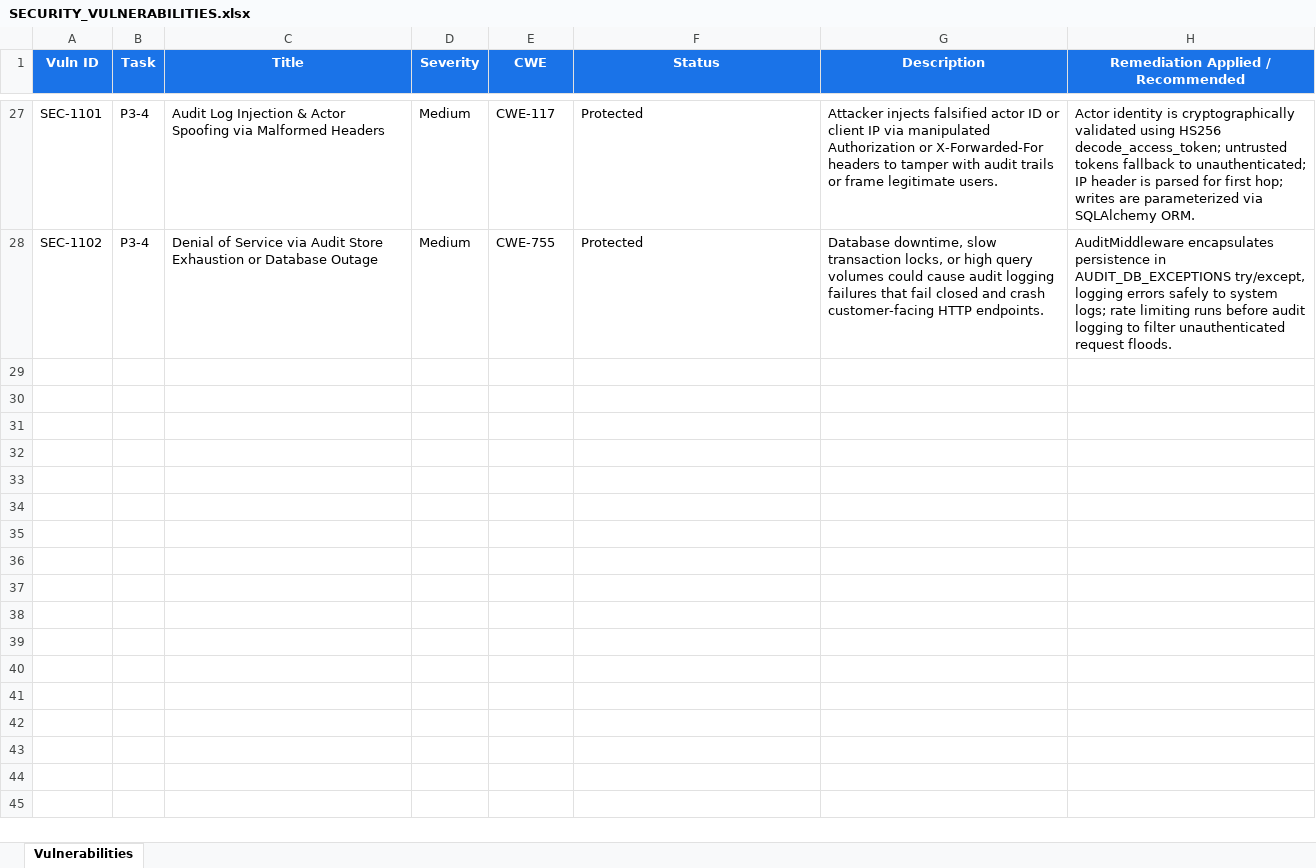
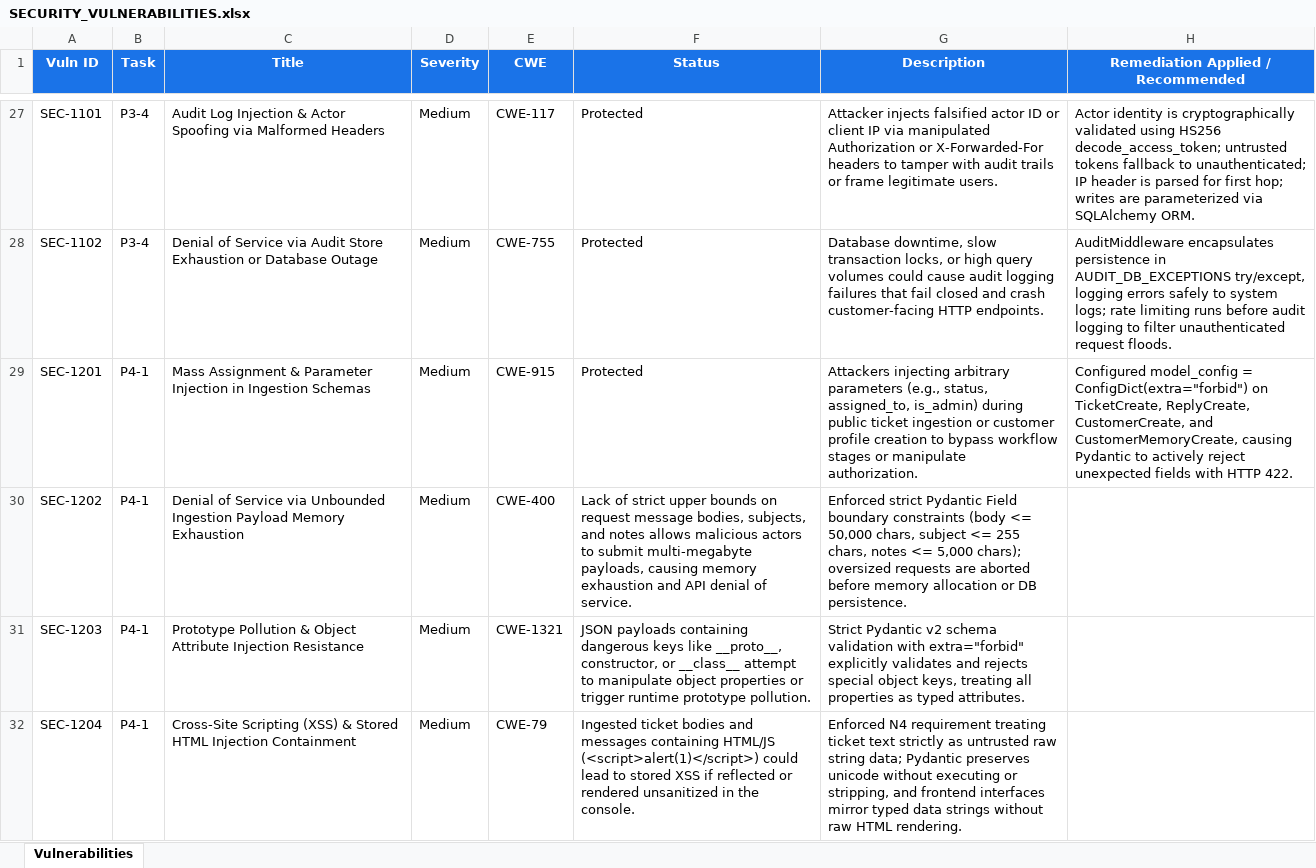
Before and after one commit to lokesh-repaka/CloudDesk, an Excel workbook: docs/SECURITY_VULNERABILITIES.xlsx, sheet Vulnerabilities, drawn as a sheet; only a part is shown, gaps mark what is left out; values as stored, in another font and other column widths than the file's, no borders; the diff names each change by its address in the sheet, - before the commit and + after, or states it on an @@ line.

Commit message:
feat(api): implement ticket and customer API contract and schemas (P4-1)
- Authoritative written API contract docs/API_CONTRACT.md defining routes, statuses, error envelopes, and RBAC rules
- Pydantic v2 schemas in backend/app/schemas/tickets.py and backend/app/schemas/customers.py
- Synchronized TypeScript type definitions in frontend/lib/types.ts
- Unit, validation, boundary, and security penetration test suite in tests/unit/test_schemas_contract.py (29 new tests, 162 total)
- Updated docs/TEST_CASES.xlsx (TC-134 to TC-162) and docs/SECURITY_VULNERABILITIES.xlsx (SEC-1201 to SEC-1204)
- Updated docs/TASKS.md and docs/MEMORY.md Honest Status

```diff
--- a/docs/SECURITY_VULNERABILITIES.xlsx (sheet Vulnerabilities)
+++ b/docs/SECURITY_VULNERABILITIES.xlsx (sheet Vulnerabilities)
+row 29: SEC-1201 | P4-1 | Mass Assignment & Parameter Injection in Ingestion Schemas | Medium | CWE-915 | Protected | Attackers injecting arbitrary parameters (e.g., status, assigned_to, is_admin) during public ticket ingestion or customer profile creation to bypass workflow stages or manipulate authorization. | Configured model_config = ConfigDict(extra="forbid") on TicketCreate, ReplyCreate, CustomerCreate, and CustomerMemoryCreate, causing Pydantic to actively reject unexpected fields with HTTP 422.
+row 30: SEC-1202 | P4-1 | Denial of Service via Unbounded Ingestion Payload Memory Exhaustion | Medium | CWE-400 | Lack of strict upper bounds on request message bodies, subjects, and notes allows malicious actors to submit multi-megabyte payloads, causing memory exhaustion and API denial of service. | Enforced strict Pydantic Field boundary constraints (body <= 50,000 chars, subject <= 255 chars, notes <= 5,000 chars); oversized requests are aborted before memory allocation or DB persistence.
+row 31: SEC-1203 | P4-1 | Prototype Pollution & Object Attribute Injection Resistance | Medium | CWE-1321 | JSON payloads containing dangerous keys like __proto__, constructor, or __class__ attempt to manipulate object properties or trigger runtime prototype pollution. | Strict Pydantic v2 schema validation with extra="forbid" explicitly validates and rejects special object keys, treating all properties as typed attributes.
+row 32: SEC-1204 | P4-1 | Cross-Site Scripting (XSS) & Stored HTML Injection Containment | Medium | CWE-79 | Ingested ticket bodies and messages containing HTML/JS (<script>alert(1)</script>) could lead to stored XSS if reflected or rendered unsanitized in the console. | Enforced N4 requirement treating ticket text strictly as untrusted raw string data; Pydantic preserves unicode without executing or stripping, and frontend interfaces mirror typed data strings without raw HTML rendering.
```
Also changed, not shown: docs/TEST_CASES.xlsx, 8 other files.
